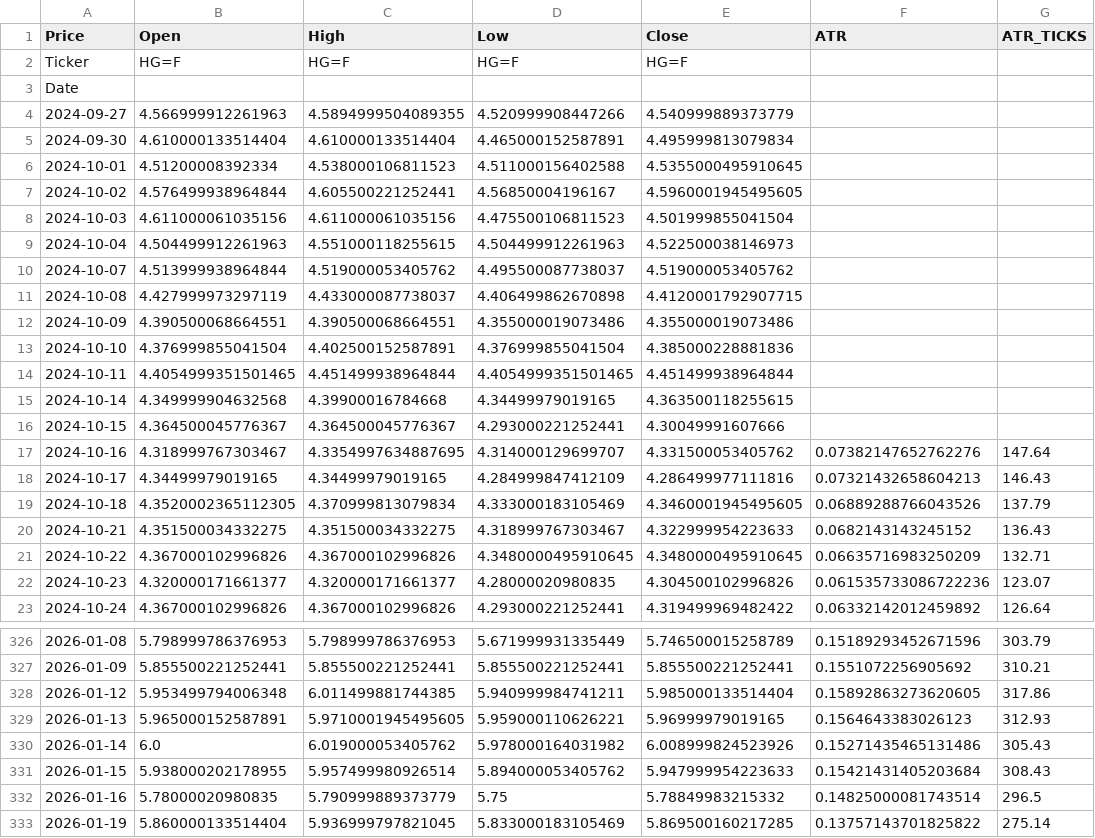
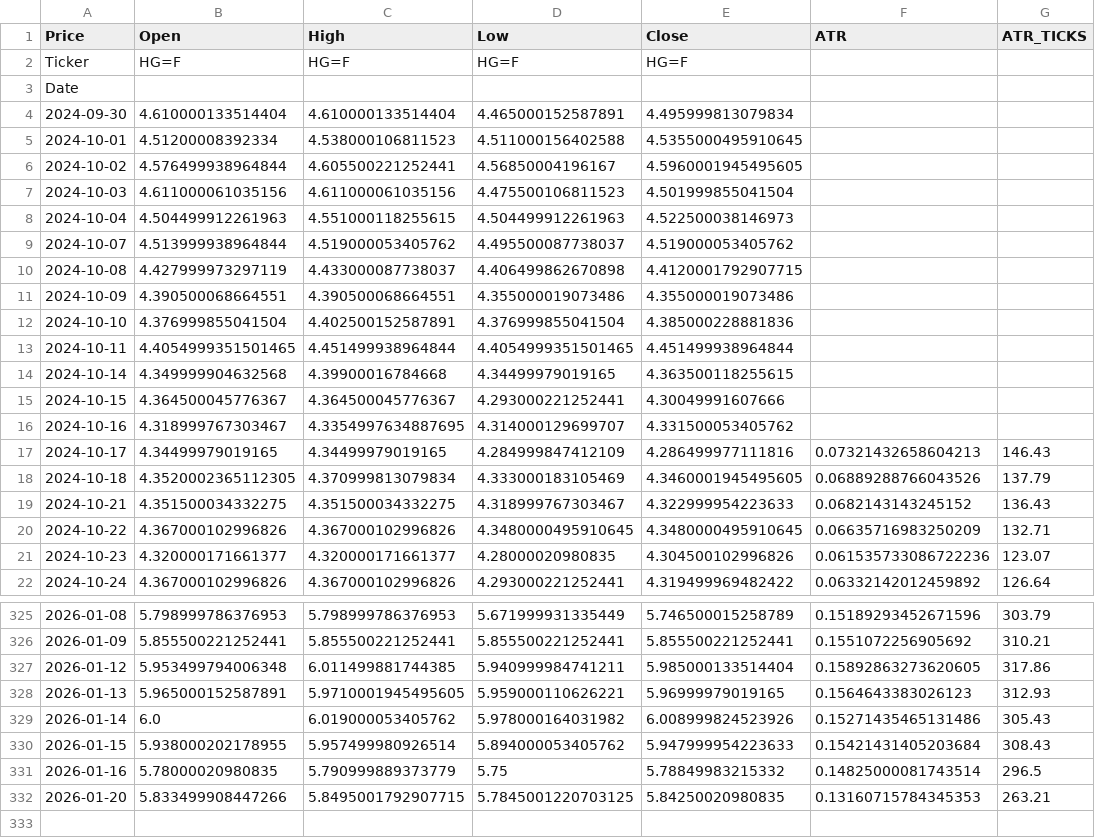
Before and after one commit to tusiklavan13/QuickLot, a CSV file: history/HG.csv, drawn as a sheet; only a part is shown, gaps mark what is left out.

Commit message:
chore(history): update CSV + market-history.json

```diff
--- a/history/HG.csv
+++ b/history/HG.csv
@@ -3,3 +3,2 @@ Ticker,HG=F,HG=F,HG=F,HG=F,,
 Date,,,,,,
-2024-09-27,4.566999912261963,4.5894999504089355,4.520999908447266,4.540999889373779,,
 2024-09-30,4.610000133514404,4.610000133514404,4.465000152587891,4.495999813079834,,
@@ -16,3 +15,3 @@ Date,,,,,,
 2024-10-15,4.364500045776367,4.364500045776367,4.293000221252441,4.30049991607666,,
-2024-10-16,4.318999767303467,4.3354997634887695,4.314000129699707,4.331500053405762,0.07382147652762276,147.64
+2024-10-16,4.318999767303467,4.3354997634887695,4.314000129699707,4.331500053405762,,
 2024-10-17,4.34499979019165,4.34499979019165,4.284999847412109,4.286499977111816,0.07321432658604213,146.43
@@ -332,2 +331,2 @@ Date,,,,,,
 2026-01-16,5.78000020980835,5.790999889373779,5.75,5.78849983215332,0.14825000081743514,296.5
-2026-01-19,5.860000133514404,5.936999797821045,5.833000183105469,5.869500160217285,0.13757143701825822,275.14
+2026-01-20,5.833499908447266,5.8495001792907715,5.7845001220703125,5.84250020980835,0.13160715784345353,263.21
```
Also changed, not shown: history/CL.csv, history/GC.csv, 16 other files.
